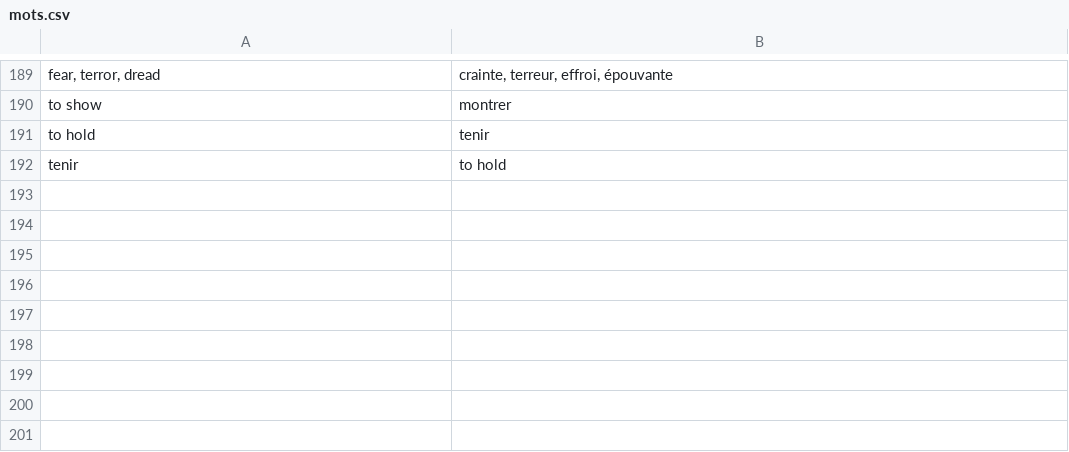
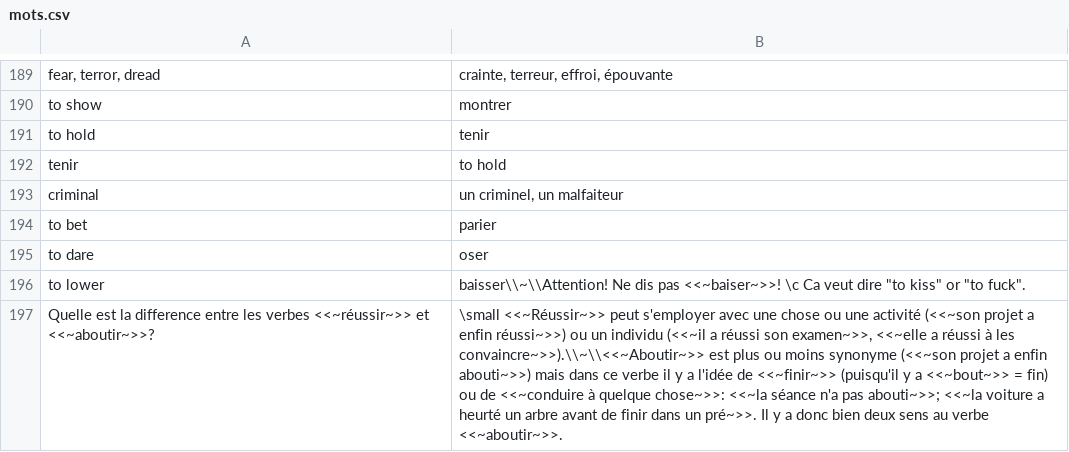
Before and after one commit to jwfh/french-flashcards, a CSV file: contenu/mots.csv, drawn as a sheet; only a part is shown, gaps mark what is left out; the diff names each change by its address in the sheet, - before the commit and + after, or states it on an @@ line.

```diff
--- a/contenu/mots.csv
+++ b/contenu/mots.csv
+row 193: criminal | un criminel, un malfaiteur
+row 194: to bet | parier
+row 195: to dare | oser
+row 196: to lower | baisser\\~\\Attention! Ne dis pas <<~baiser~>>! \c Ca veut dire "to kiss" or "to fuck".
+row 197: Quelle est la difference entre les verbes <<~réussir~>> et <<~aboutir~>>? | \small <<~Réussir~>> peut s'employer avec une chose ou une activité (<<~son projet a enfin réussi~>>) ou un individu (<<~il a réussi son examen~>>, <<~elle a réussi à les convaincre~>>).\\~\\<<~Aboutir~>> est plus ou moins synonyme (<<~son projet a enfin abouti~>>) mais dans ce verbe il y a l'idée de <<~finir~>> (puisqu'il y a <<~bout~>> = fin) ou de <<~conduire à quelque chose~>>: <<~la séance n'a pas abouti~>>; <<~la voiture a heurté un arbre avant de finir dans un pré~>>. Il y a donc bien deux sens au verbe <<~aboutir~>>.
```
Also changed, not shown: contenu/conjugaisons-imparfait.csv, contenu/phrases.csv, 1 other file.
